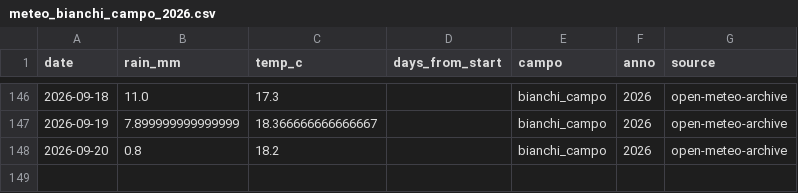
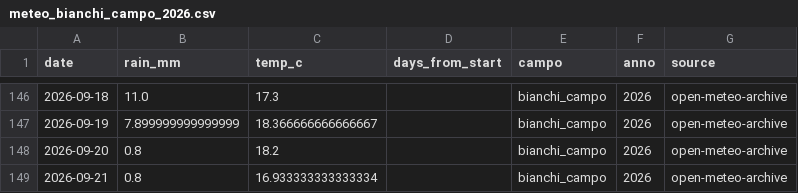
Before and after one commit to tommasobattistini/pascoli-data, a CSV file: meteo/meteo_bianchi_campo_2026.csv, drawn as a sheet; only a part is shown, gaps mark what is left out; the diff names each change by its address in the sheet, - before the commit and + after, or states it on an @@ line.

```diff
--- a/meteo/meteo_bianchi_campo_2026.csv
+++ b/meteo/meteo_bianchi_campo_2026.csv
+row 149: 2026-09-21 | 0.8 | 16.933333333333334 |  | bianchi_campo | 2026 | open-meteo-archive
```
Also changed, not shown: meteo/meteo_pascolo_2_2026.csv, meteo/meteo_pascolo_4_2026.csv, 22 other files.
